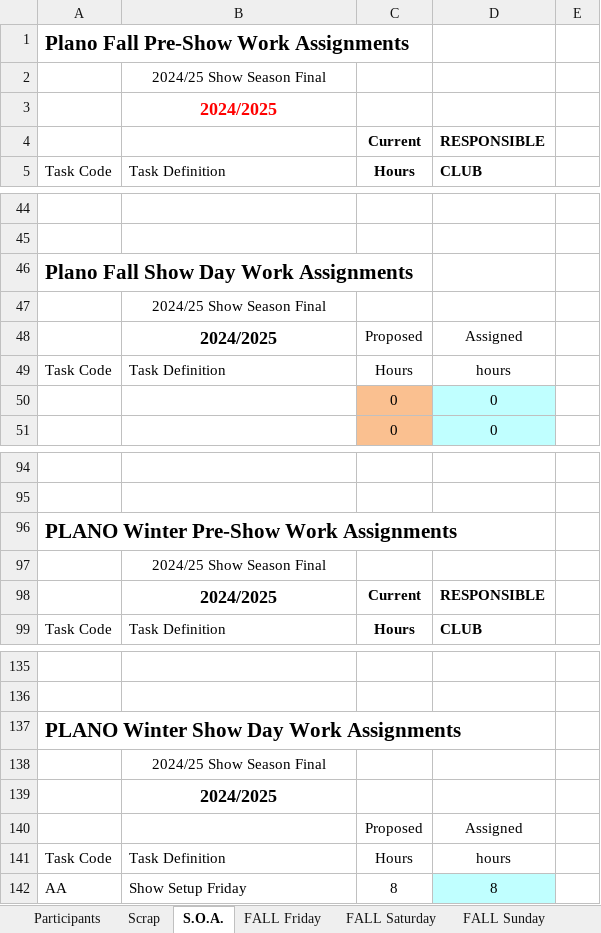
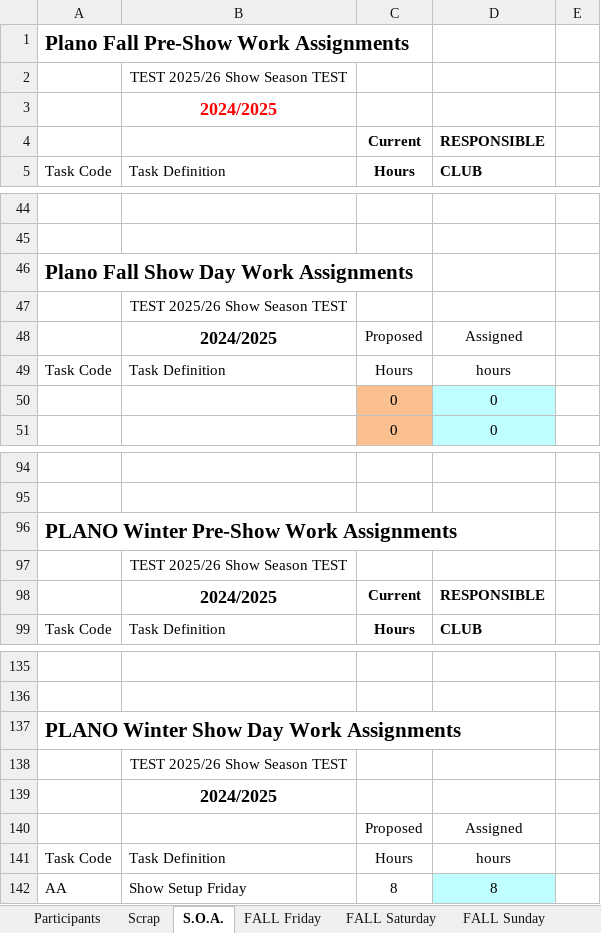
Before and after one commit to McLae/dfwtrainshows, an Excel workbook: ShowTasks without race.xlsm, sheet S.O.A., drawn as a sheet; only a part is shown, gaps mark what is left out; values as stored, in another font and other column widths than the file's, no borders; the diff names each change by its address in the sheet, - before the commit and + after, or states it on an @@ line.

```diff
--- a/ShowTasks without race.xlsm (sheet S.O.A.)
+++ b/ShowTasks without race.xlsm (sheet S.O.A.)
-B2: 2024/25 Show Season Final
+B2: TEST 2025/26 Show Season TEST
-B47: 2024/25 Show Season Final
+B47: TEST 2025/26 Show Season TEST
-B97: 2024/25 Show Season Final
+B97: TEST 2025/26 Show Season TEST
-B138: 2024/25 Show Season Final
+B138: TEST 2025/26 Show Season TEST
```
Also changed, not shown: sheet CLUB, sheet Participants, sheet Scrap, sheet DAT Friday, sheet FALL Friday, sheet FALL Saturday, 4 more sheets, formulas that keep their value, charts or pictures, print/Council Signin.xlsx, 28 other files.
